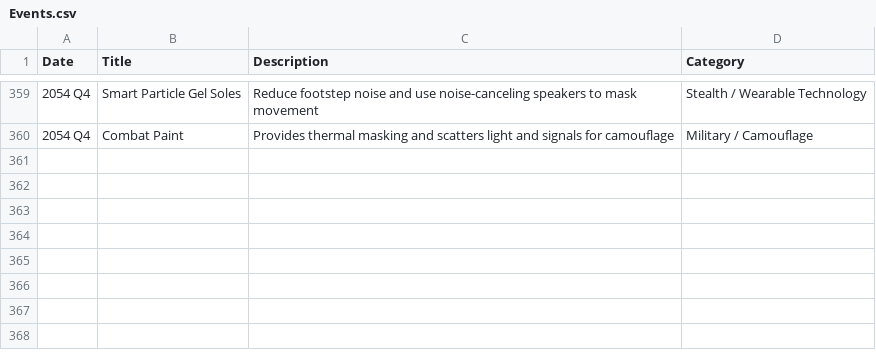
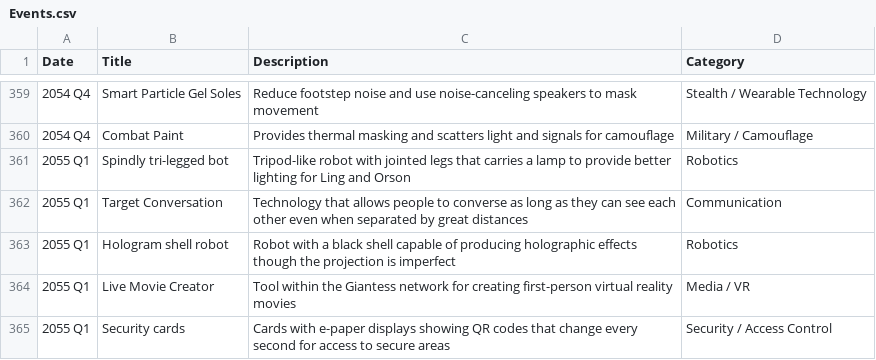
Before and after one commit to CytheCy/in20xx, a CSV file: Events.csv, drawn as a sheet; only a part is shown, gaps mark what is left out.

Commit message:
55 Q1

```diff
--- a/Events.csv
+++ b/Events.csv
@@ -360 +360,6 @@ Date,Title,Description,Category
 2054 Q4,Combat Paint,Provides thermal masking and scatters light and signals for camouflage,Military / Camouflage
+2055 Q1,Spindly tri-legged bot,Tripod-like robot with jointed legs that carries a lamp to provide better lighting for Ling and Orson,Robotics
+2055 Q1,Target Conversation,Technology that allows people to converse as long as they can see each other even when separated by great distances,Communication
+2055 Q1,Hologram shell robot,Robot with a black shell capable of producing holographic effects though the projection is imperfect,Robotics
+2055 Q1,Live Movie Creator,Tool within the Giantess network for creating first-person virtual reality movies,Media / VR
+2055 Q1,Security cards,Cards with e-paper displays showing QR codes that change every second for access to secure areas,Security / Access Control
```
